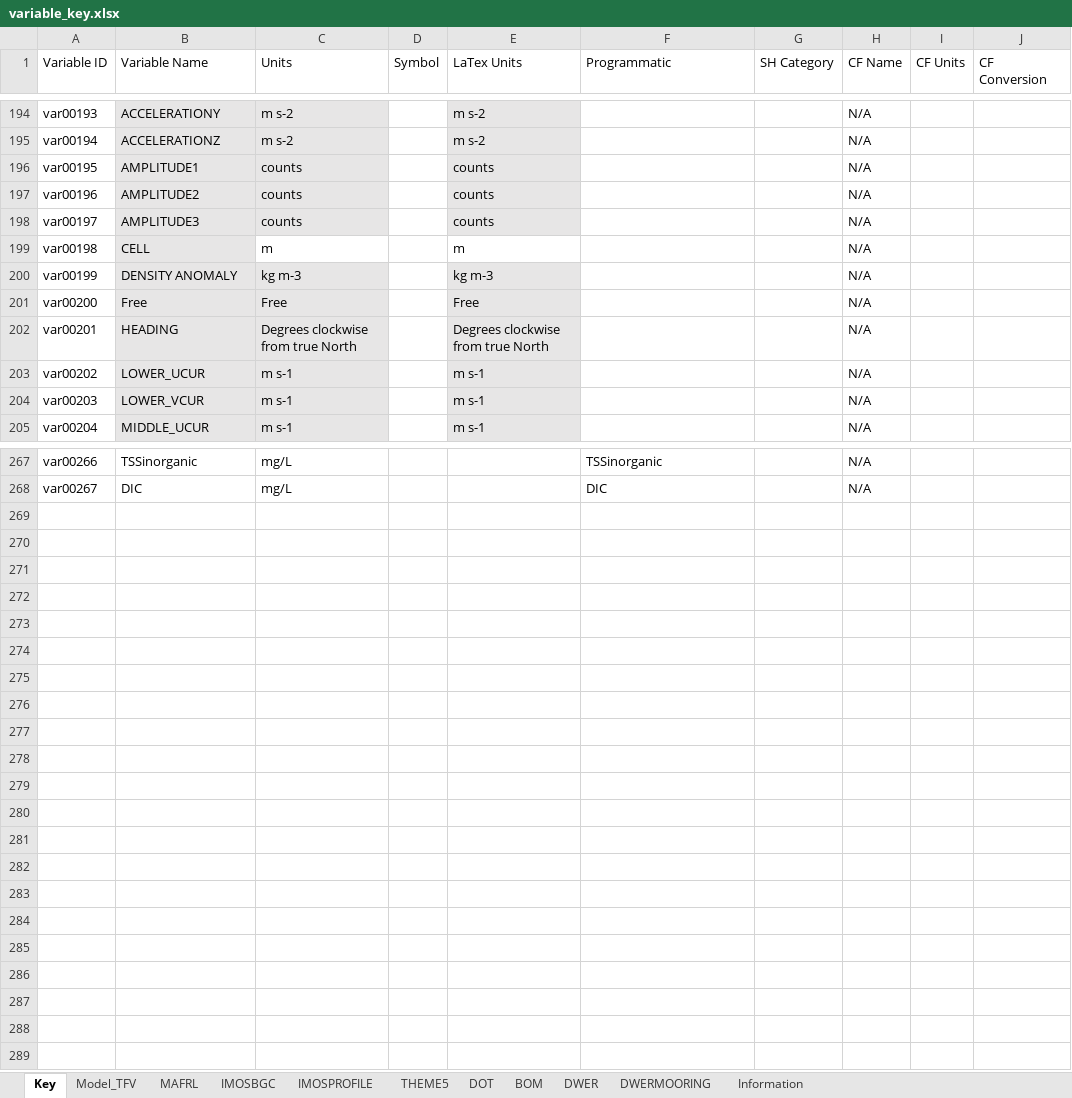
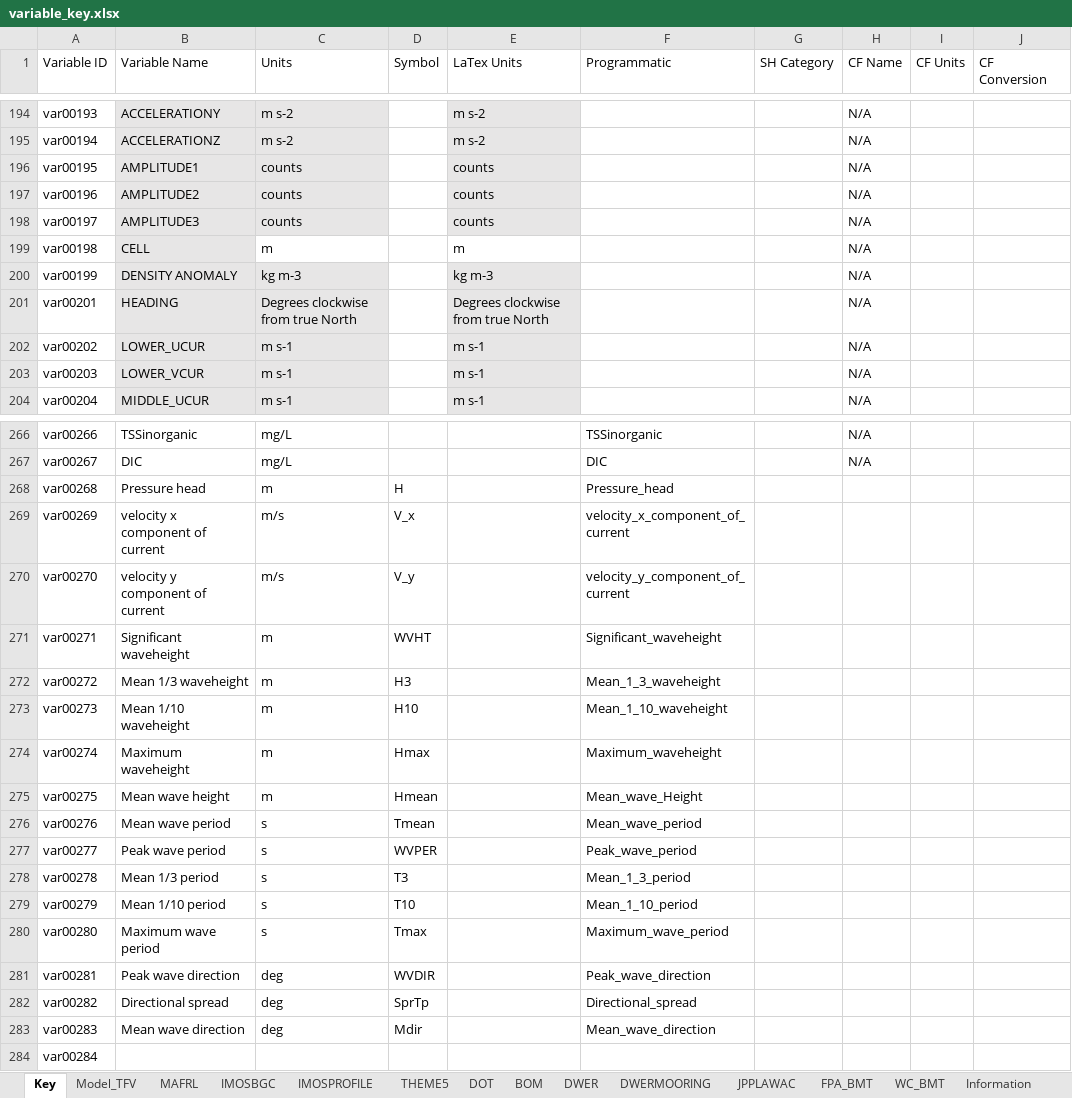
Before and after one commit to SEAF-CS/csiem-data, an Excel workbook: data-governance/variable_key.xlsx, sheet Key, drawn as a sheet; only a part is shown, gaps mark what is left out; values as stored, in another font and other column widths than the file's, no borders; removed rows and columns are numbered as before the commit, all else as after; the diff names each change by its address in the sheet, - before the commit and + after, or states it on an @@ line.

```diff
--- a/data-governance/variable_key.xlsx (sheet Key)
+++ b/data-governance/variable_key.xlsx (sheet Key)
+sheet tab: JPPLAWAC
+sheet tab: FPA_BMT
+sheet tab: WC_BMT
-row 201: var00200 | Free | Free |  | Free |  |  | N/A
+row 268: var00268 | Pressure head | m | H |  | Pressure_head
+row 269: var00269 | velocity x component of current | m/s | V_x |  | velocity_x_component_of_current
+row 270: var00270 | velocity y component of current | m/s | V_y |  | velocity_y_component_of_current
+row 271: var00271 | Significant waveheight | m | WVHT |  | Significant_waveheight
+row 272: var00272 | Mean 1/3 waveheight | m | H3 |  | Mean_1_3_waveheight
+row 273: var00273 | Mean 1/10 waveheight | m | H10 |  | Mean_1_10_waveheight
+row 274: var00274 | Maximum waveheight | m | Hmax |  | Maximum_waveheight
+row 275: var00275 | Mean wave height | m | Hmean |  | Mean_wave_Height
+row 276: var00276 | Mean wave period | s | Tmean |  | Mean_wave_period
+row 277: var00277 | Peak wave period | s | WVPER |  | Peak_wave_period
+row 278: var00278 | Mean 1/3 period | s | T3 |  | Mean_1_3_period
+row 279: var00279 | Mean 1/10 period | s | T10 |  | Mean_1_10_period
+row 280: var00280 | Maximum wave period | s | Tmax |  | Maximum_wave_period
+row 281: var00281 | Peak wave direction | deg | WVDIR |  | Peak_wave_direction
+row 282: var00282 | Directional spread | deg | SprTp |  | Directional_spread
+row 283: var00283 | Mean wave direction | deg | Mdir |  | Mean_wave_direction
+row 284: var00284
```
Also changed, not shown: sheet Model_TFV, formulas that keep their value, 1 other file.
